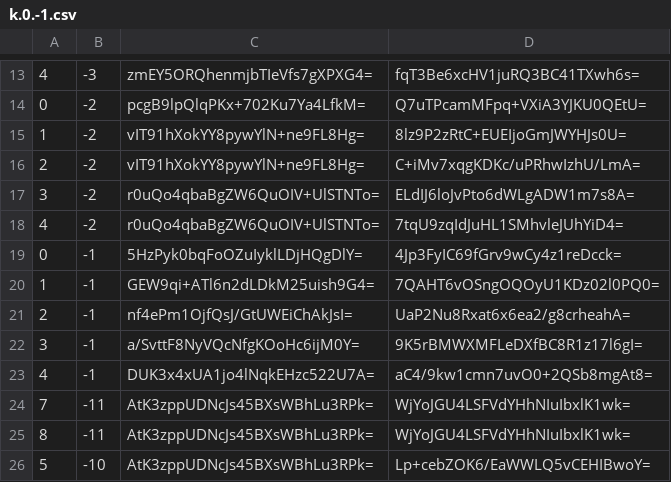
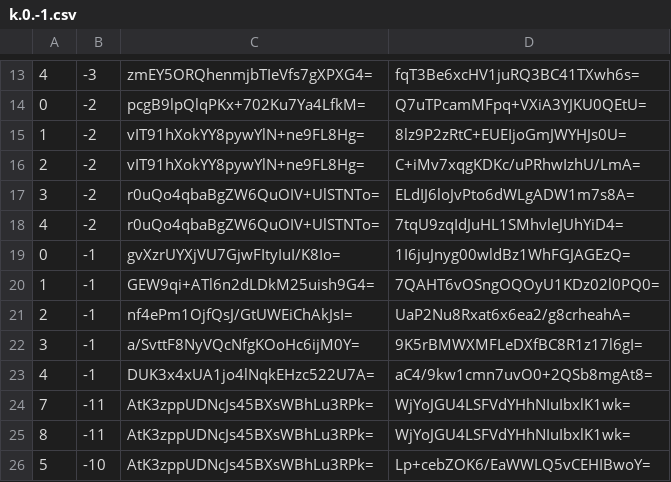
Before and after one commit to piperdeck/Fungi-Maps, a CSV file: Overworld/tiles/zoom.-2/metadata/k.0.-1.csv, drawn as a sheet; only a part is shown, gaps mark what is left out.

```diff
--- a/Overworld/tiles/zoom.-2/metadata/k.0.-1.csv
+++ b/Overworld/tiles/zoom.-2/metadata/k.0.-1.csv
@@ -18,3 +18,3 @@
 4,-2,r0uQo4qbaBgZW6QuOIV+UlSTNTo=,7tqU9zqIdJuHL1SMhvleJUhYiD4=
-0,-1,5HzPyk0bqFoOZuIyklLDjHQgDlY=,4Jp3FyIC69fGrv9wCy4z1reDcck=
+0,-1,gvXzrUYXjVU7GjwFItyIuI/K8Io=,1I6juJnyg00wldBz1WhFGJAGEzQ=
 1,-1,GEW9qi+ATl6n2dLDkM25uish9G4=,7QAHT6vOSngOQOyU1KDz02l0PQ0=
```
Also changed, not shown: Overworld/tiles/zoom.-1/metadata/k.0.-1.csv, Overworld/tiles/zoom.-1/metadata/k.0.0.csv, 20 other files.
